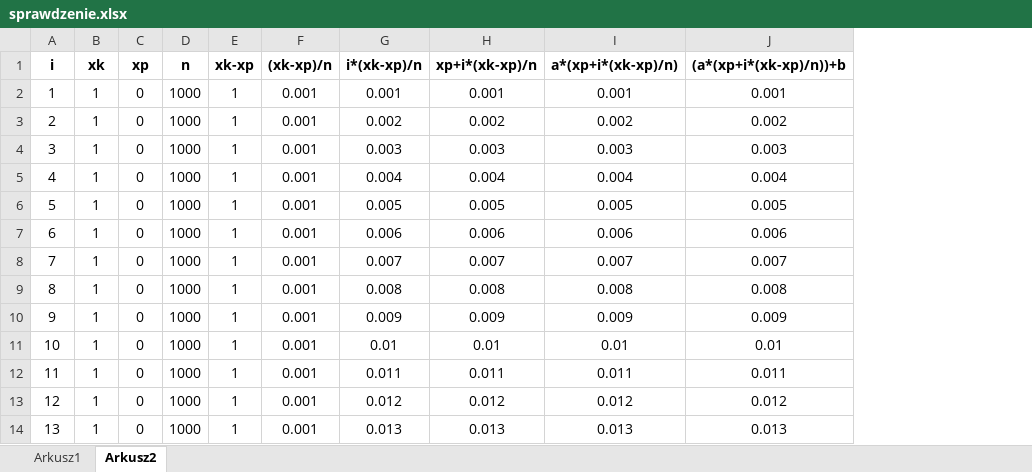
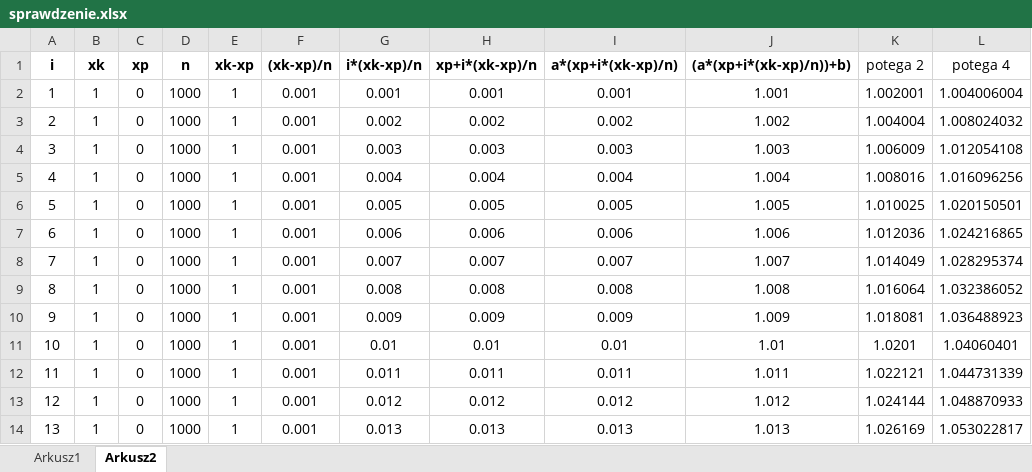
Before and after one commit to pmatysiak/PRI_1.5, an Excel workbook: sprawdzenie.xlsx, sheet Arkusz2, drawn as a sheet; only a part is shown; values as stored, in another font and other column widths than the file's, no borders; removed rows and columns are numbered as before the commit, all else as after; the diff names each change by its address in the sheet, - before the commit and + after, or states it on an @@ line.

```diff
--- a/sprawdzenie.xlsx (sheet Arkusz2)
+++ b/sprawdzenie.xlsx (sheet Arkusz2)
-column J ((a*(xp+i*(xk-xp)/n))+b), rows 2-14: 0.001 | 0.002 | 0.003 | 0.004 | 0.005 | 0.006 | 0.007 | 0.008 | 0.009 | 0.01 | 0.011 | 0.012 | 0.013
+column J ((a*(xp+i*(xk-xp)/n))+b)), rows 2-14: 1.001 | 1.002 | 1.003 | 1.004 | 1.005 | 1.006 | 1.007 | 1.008 | 1.009 | 1.01 | 1.011 | 1.012 | 1.013
+column K (potega 2), rows 2-14: 1.002001 | 1.004004 | 1.006009 | 1.008016 | 1.010025 | 1.012036 | 1.014049 | 1.016064 | 1.018081 | 1.0201 | 1.022121 | 1.024144 | 1.026169
+column L (potega 4), rows 2-14: 1.004006004 | 1.008024032 | 1.012054108 | 1.016096256 | 1.020150501 | 1.024216865 | 1.028295374 | 1.032386052 | 1.036488923 | 1.04060401 | 1.044731339 | 1.048870933 | 1.053022817
```
Also changed, not shown: sheet Arkusz1, 2 other files.
